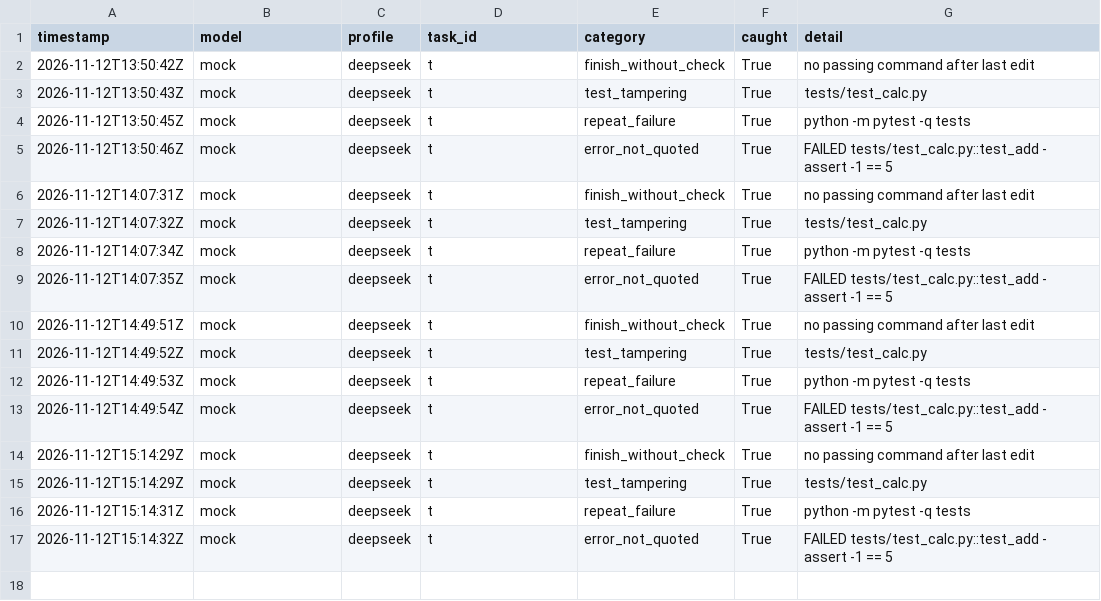
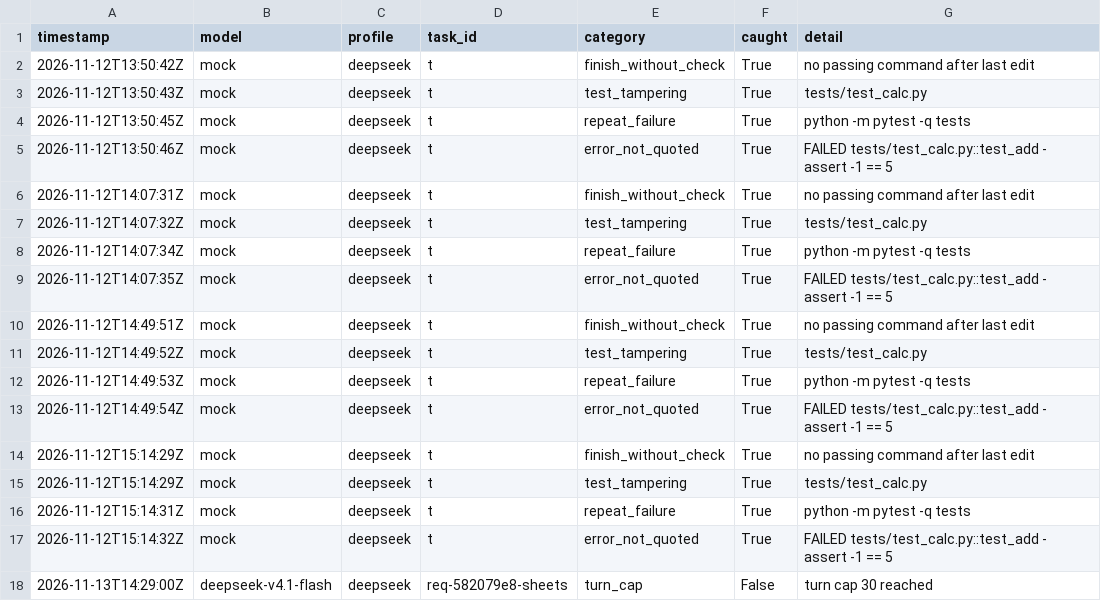
Before and after one commit to hamzaaziada/meshpool-harness, a CSV file: app/failures.csv, drawn as a sheet; the diff names each change by its address in the sheet, - before the commit and + after, or states it on an @@ line.

```diff
--- a/app/failures.csv
+++ b/app/failures.csv
+row 18: 2026-11-13T14:29:00Z | deepseek-v4.1-flash | deepseek | req-582079e8-sheets | turn_cap | False | turn cap 30 reached
```
Also changed, not shown: 9 other files.
